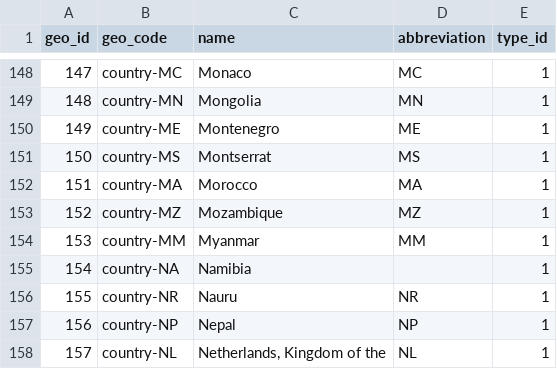
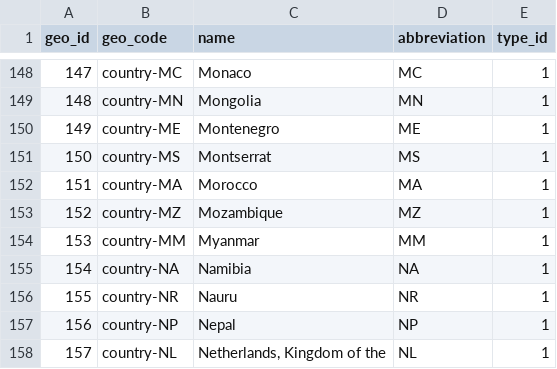
Before and after one commit to ssszZ-TH/geo_boundary_fullstack_docker, a CSV file: prepair_data_en_th/old_data/country_suppertype.csv, drawn as a sheet; only a part is shown, gaps mark what is left out.

Commit message:
country dataset inserted succ

```diff
--- a/prepair_data_en_th/old_data/country_suppertype.csv
+++ b/prepair_data_en_th/old_data/country_suppertype.csv
@@ -154,3 +154,3 @@ geo_id,geo_code,name,abbreviation,type_id
 153,country-MM,Myanmar,MM,1
-154,country-NA,Namibia,,1
+154,country-NA,Namibia,NA,1
 155,country-NR,Nauru,NR,1
```
Also changed, not shown: 34 other files.
